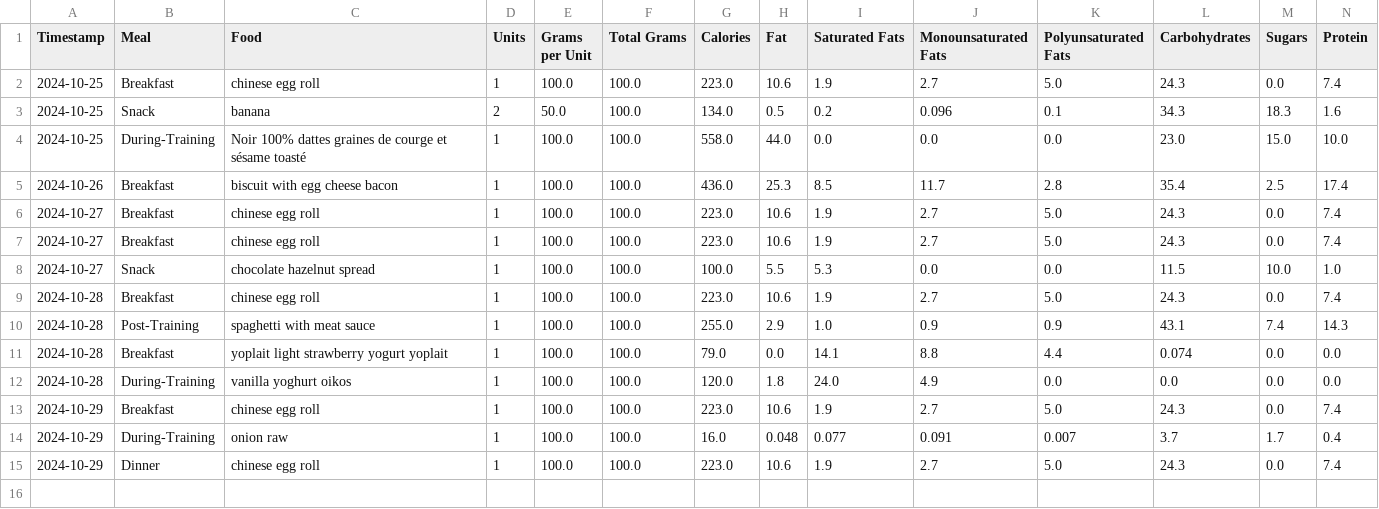
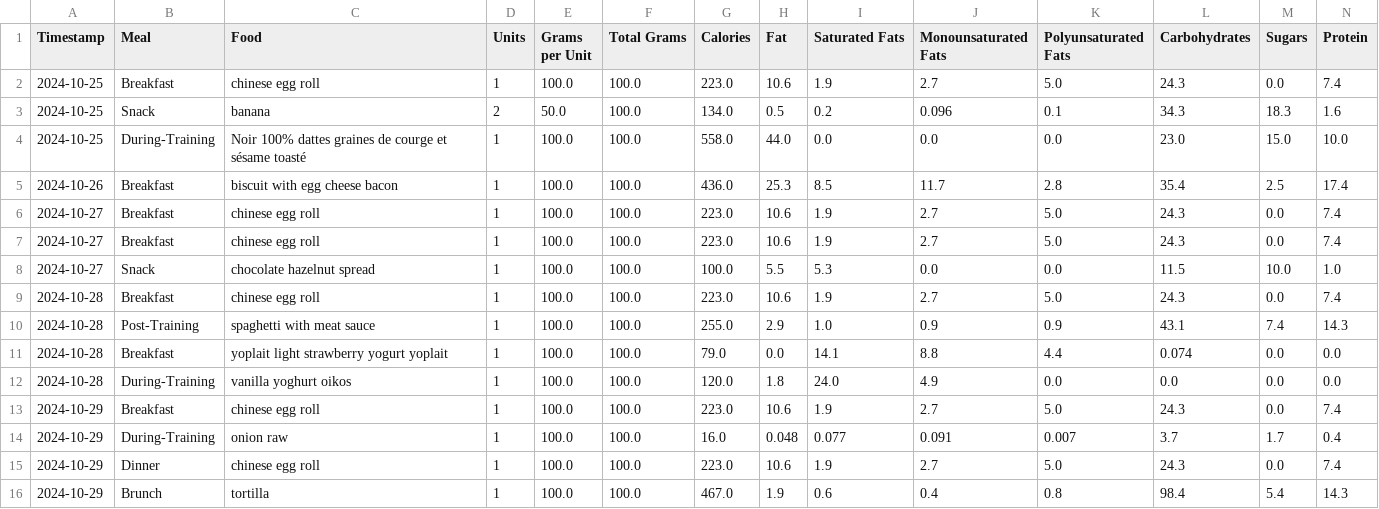
Before and after one commit to juanpabloangarita/Perform_AI, a CSV file: data/processed/csv/user_nutrition.csv, drawn as a sheet; only a part is shown; rows hold the shown columns only; the diff names each change by its address in the sheet, - before the commit and + after, or states it on an @@ line.

```diff
--- a/data/processed/csv/user_nutrition.csv
+++ b/data/processed/csv/user_nutrition.csv
+row 16: 2024-10-29 | Brunch | tortilla | 1 | 100.0 | 100.0 | 467.0 | 1.9 | 0.6 | 0.4 | 0.8 | 98.4 | 5.4 | 14.3
```
Also changed, not shown: data/processed/csv/atl.csv, data/processed/csv/ctl.csv, 29 other files.
